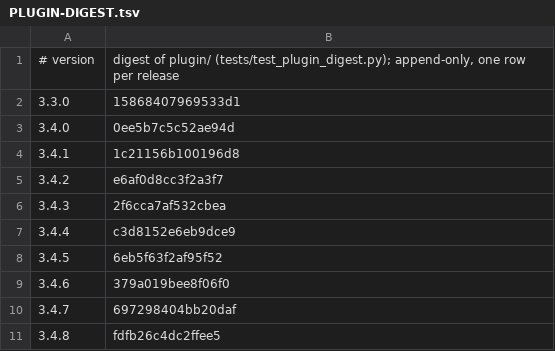
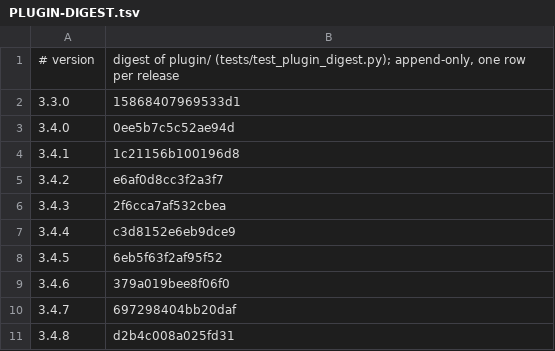
Before and after one commit to Clear-Sights/Makoto, a TSV file: docs/PLUGIN-DIGEST.tsv, drawn as a sheet.

Commit message:
Step 13, part 1: the evaluator lands and its language carries every line-shaped entry
substrate/line.py (cherry-picked from claude/register-evaluator 504f2c5, its 38 tests kept) gains
the constructs the refused lines named: refs(field), set difference, {} literals, exists n in S
and body with n bound into a[n] and tree[n].hash (the file's hash now), count(line[, reset]) op N,
contains, > and <, a field on the right, and a bare field or call as its own truth. A function
no fact carries raises Unbound, never a silent false. Parsed now: 69 of 77 predicate lines (was 48)
and 8 of 8 conduct lines (was 4). The 8 still refused are not lines: C4 is prose, B7/B37/F6 are
zero.py kernel notes, and A5/G3/B18/F12 are Q: judgment questions, which the no-model ruling leaves
unclaimed. tests/test_line.py adds one plant per construct (47 pass).

Fixes from a Codex gpt-6-astra read of fbbf7c5..f50d2e7 (55,088 tokens, three witnessed findings):
tools/dedupe.py now reads the recorded pattern_fires in the audit, not output text, so a check
merely named in the input is not a catch; the count test's kind is now the register as subject
(the sentence names the register, or the unit is blindspots, with up to two words between the
number and the unit), so 'The register contains 80 total entries' reads red and 'The cache
contains 3 entries' does not. Suite: 2278 passed.

```diff
--- a/docs/PLUGIN-DIGEST.tsv
+++ b/docs/PLUGIN-DIGEST.tsv
@@ -10,2 +10,2 @@
 3.4.7	697298404bb20daf
-3.4.8	fdfb26c4dc2ffee5
+3.4.8	d2b4c008a025fd31
```
Also changed, not shown: 4 other files.
